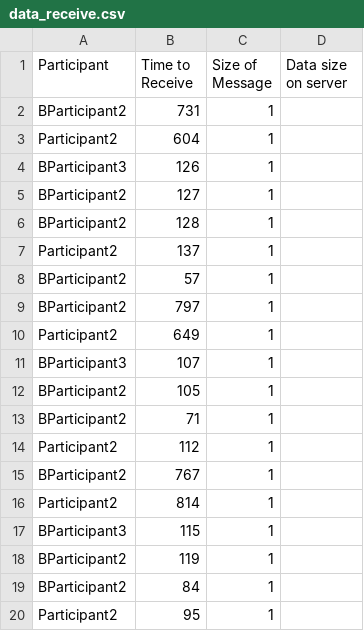
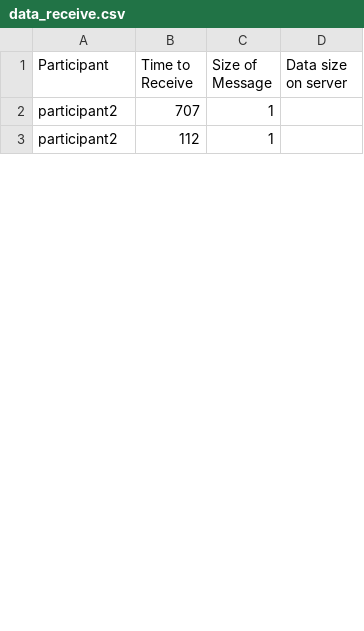
Before and after one commit to antonionehme/AuditingWorkflows-Blockchain, a CSV file: data_receive.csv, drawn as a sheet; only a part is shown; the diff covers the shown part only.

```diff
--- a/data_receive.csv
+++ b/data_receive.csv
@@ -1,20 +1,3 @@
 Participant,Time to Receive,Size of Message,Data size on server
-BParticipant2,731,1,
-Participant2,604,1,
-BParticipant3,126,1,
-BParticipant2,127,1,
-BParticipant2,128,1,
-Participant2,137,1,
-BParticipant2,57,1,
-BParticipant2,797,1,
-Participant2,649,1,
-BParticipant3,107,1,
-BParticipant2,105,1,
-BParticipant2,71,1,
-Participant2,112,1,
-BParticipant2,767,1,
-Participant2,814,1,
-BParticipant3,115,1,
-BParticipant2,119,1,
-BParticipant2,84,1,
-Participant2,95,1,
+participant2,707,1,
+participant2,112,1,
```
Also changed, not shown: 2 added rows, 30 removed rows and 13 edited cells elsewhere in this file, data_send.csv, 7 other files.
